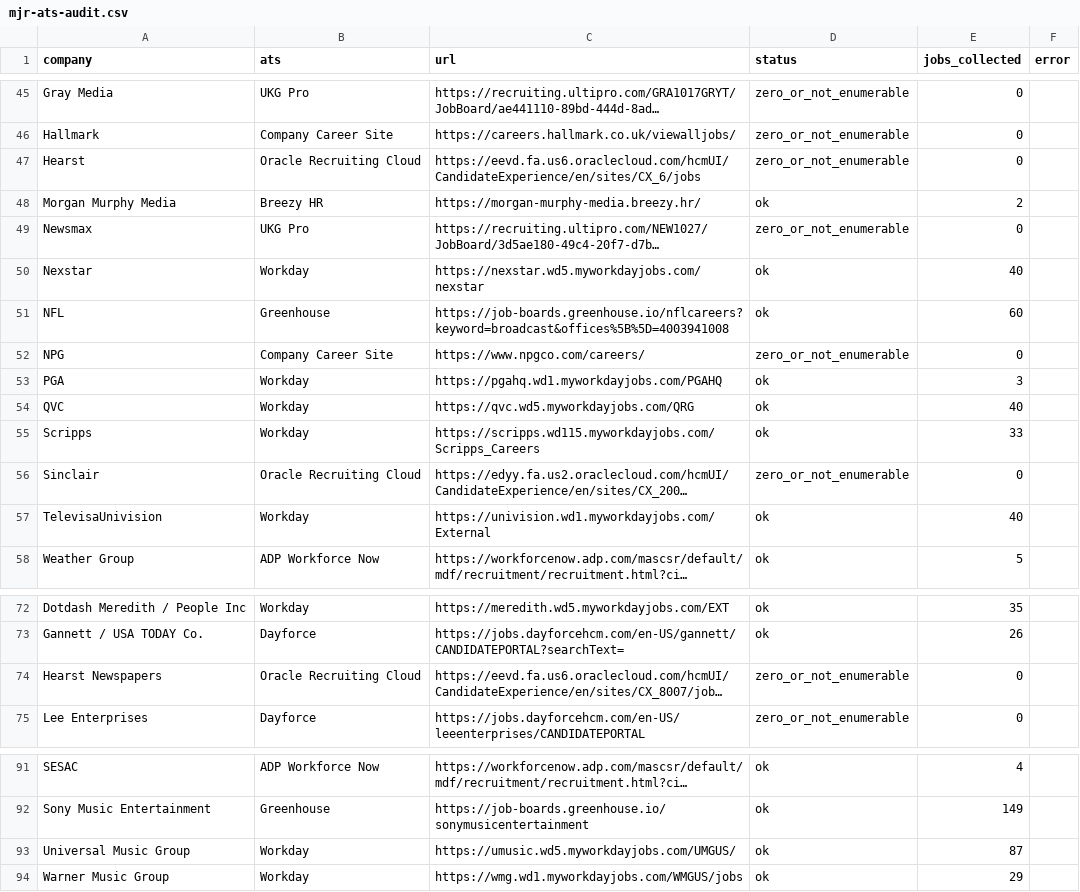
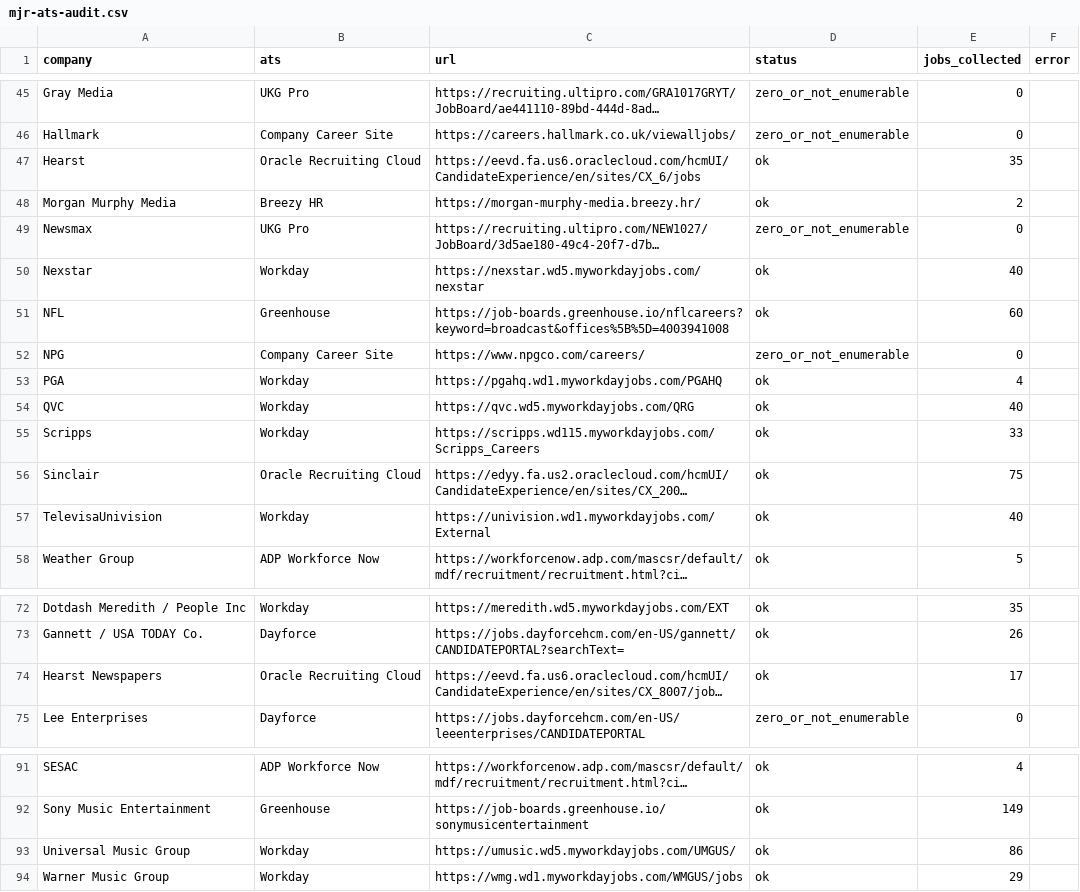
Before and after one commit to Mediajobsreport/mjr-jobs-feed, a CSV file: mjr-ats-audit.csv, drawn as a sheet; only a part is shown, gaps mark what is left out; long unchanged cells end in …; the diff names each change by its address in the sheet, - before the commit and + after, or states it on an @@ line.

```diff
--- a/mjr-ats-audit.csv
+++ b/mjr-ats-audit.csv
-D47 (status): zero_or_not_enumerable
+D47 (status): ok
-E47 (jobs_collected): 0
+E47 (jobs_collected): 35
-E53 (jobs_collected): 3
+E53 (jobs_collected): 4
-D56 (status): zero_or_not_enumerable
+D56 (status): ok
-E56 (jobs_collected): 0
+E56 (jobs_collected): 75
-D74 (status): zero_or_not_enumerable
+D74 (status): ok
-E74 (jobs_collected): 0
+E74 (jobs_collected): 17
-E93 (jobs_collected): 87
+E93 (jobs_collected): 86
```
Also changed, not shown: 2 other files.
